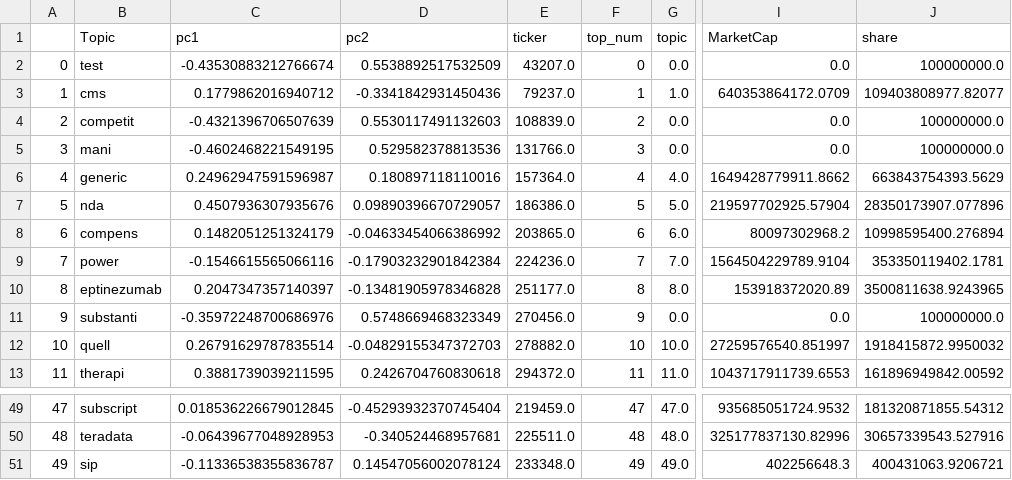
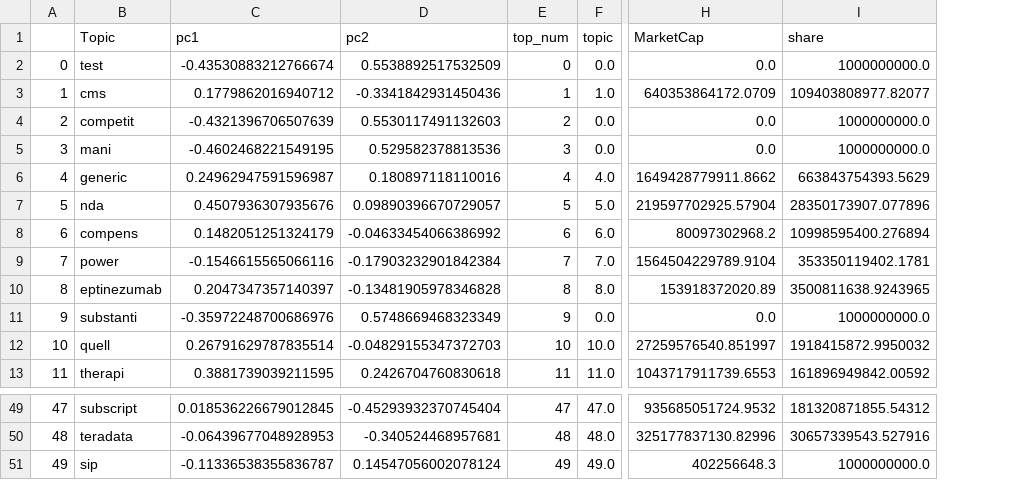
Before and after one commit to TheFedExpress/data608-final, a CSV file: coords.csv, drawn as a sheet; only a part is shown, gaps mark what is left out; removed rows and columns are numbered as before the commit, all else as after; the diff covers the shown part only; the diff names each change by its address in the sheet, - before the commit and + after, or states it on an @@ line.

```diff
--- a/coords.csv
+++ b/coords.csv
-column E (ticker), rows 2-13: 43207.0 | 79237.0 | 108839.0 | 131766.0 | 157364.0 | 186386.0 | 203865.0 | 224236.0 | 251177.0 | 270456.0 | 278882.0 | 294372.0; rows 49-51: 219459.0 | 225511.0 | 233348.0
-I2 (share): 100000000.0
+I2 (share): 1000000000.0
-I4:I5 (share): 100000000.0
+I4:I5 (share): 1000000000.0
-I11 (share): 100000000.0
+I11 (share): 1000000000.0
-I51 (share): 400431063.9206721
+I51 (share): 1000000000.0
```
Also changed, not shown: 10 edited cells elsewhere in this file.
